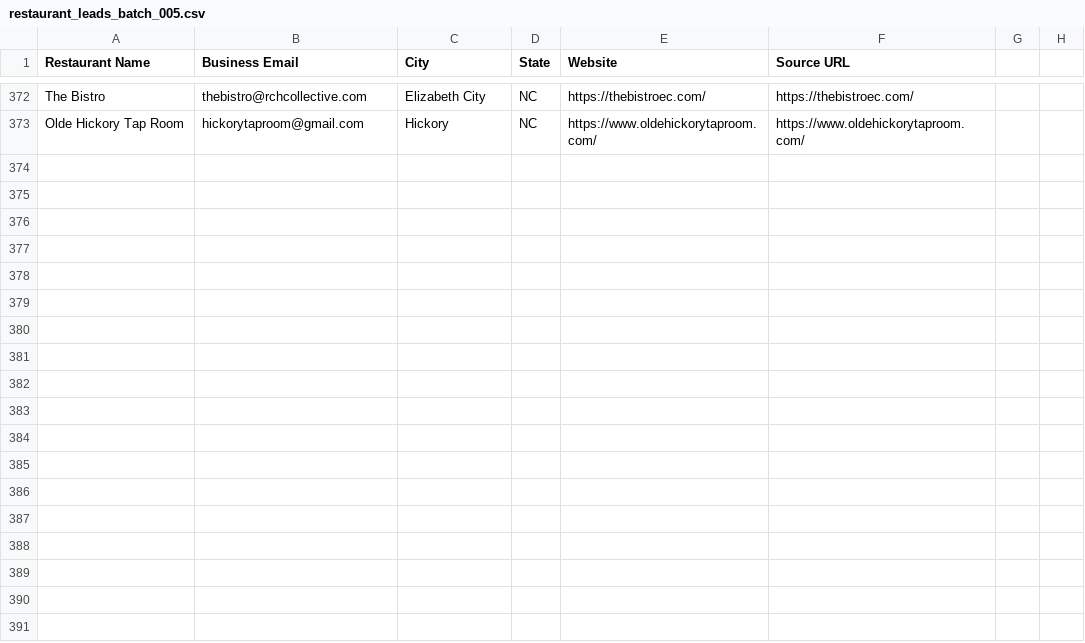
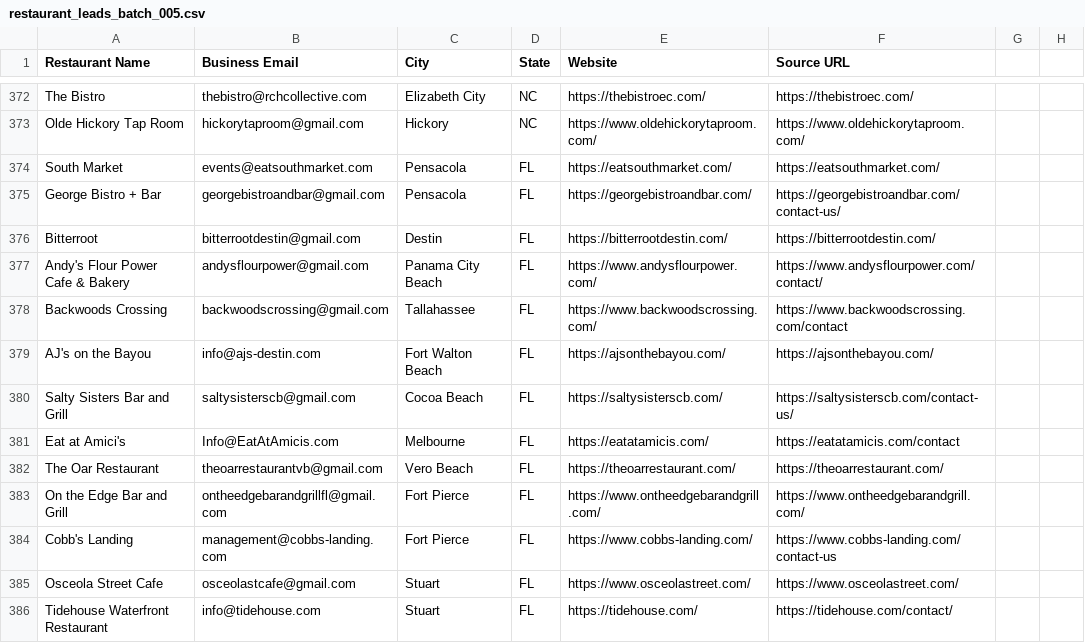
Before and after one commit to Kushams/BEFRS-OUTREACH, a CSV file: data/restaurant_leads_batch_005.csv, drawn as a sheet; only a part is shown, gaps mark what is left out.

```diff
--- a/data/restaurant_leads_batch_005.csv
+++ b/data/restaurant_leads_batch_005.csv
@@ -373 +373,14 @@ The Bistro,thebistro@rchcollective.com,Elizabeth City,NC,https://thebistroec.com
 Olde Hickory Tap Room,hickorytaproom@gmail.com,Hickory,NC,https://www.oldehickorytaproom.com/,https://www.oldehickorytaproom.com/
+South Market,events@eatsouthmarket.com,Pensacola,FL,https://eatsouthmarket.com/,https://eatsouthmarket.com/
+George Bistro + Bar,georgebistroandbar@gmail.com,Pensacola,FL,https://georgebistroandbar.com/,https://georgebistroandbar.com/contact-us/
+Bitterroot,bitterrootdestin@gmail.com,Destin,FL,https://bitterrootdestin.com/,https://bitterrootdestin.com/
+Andy's Flour Power Cafe & Bakery,andysflourpower@gmail.com,Panama City Beach,FL,https://www.andysflourpower.com/,https://www.andysflourpower.com/contact/
+Backwoods Crossing,backwoodscrossing@gmail.com,Tallahassee,FL,https://www.backwoodscrossing.com/,https://www.backwoodscrossing.com/contact
+AJ's on the Bayou,info@ajs-destin.com,Fort Walton Beach,FL,https://ajsonthebayou.com/,https://ajsonthebayou.com/
+Salty Sisters Bar and Grill,saltysisterscb@gmail.com,Cocoa Beach,FL,https://saltysisterscb.com/,https://saltysisterscb.com/contact-us/
+Eat at Amici's,Info@EatAtAmicis.com,Melbourne,FL,https://eatatamicis.com/,https://eatatamicis.com/contact
+The Oar Restaurant,theoarrestaurantvb@gmail.com,Vero Beach,FL,https://theoarrestaurant.com/,https://theoarrestaurant.com/
+On the Edge Bar and Grill,ontheedgebarandgrillfl@gmail.com,Fort Pierce,FL,https://www.ontheedgebarandgrill.com/,https://www.ontheedgebarandgrill.com/
+Cobb's Landing,management@cobbs-landing.com,Fort Pierce,FL,https://www.cobbs-landing.com/,https://www.cobbs-landing.com/contact-us
+Osceola Street Cafe,osceolastcafe@gmail.com,Stuart,FL,https://www.osceolastreet.com/,https://www.osceolastreet.com/
+Tidehouse Waterfront Restaurant,info@tidehouse.com,Stuart,FL,https://tidehouse.com/,https://tidehouse.com/contact/
```
